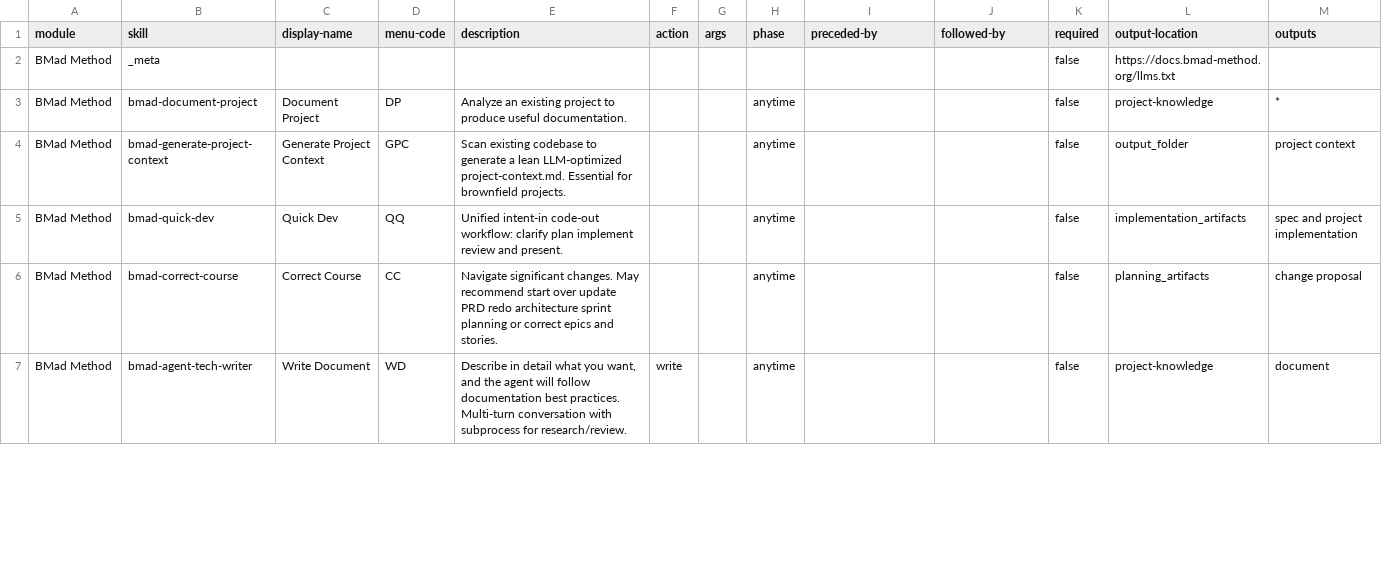
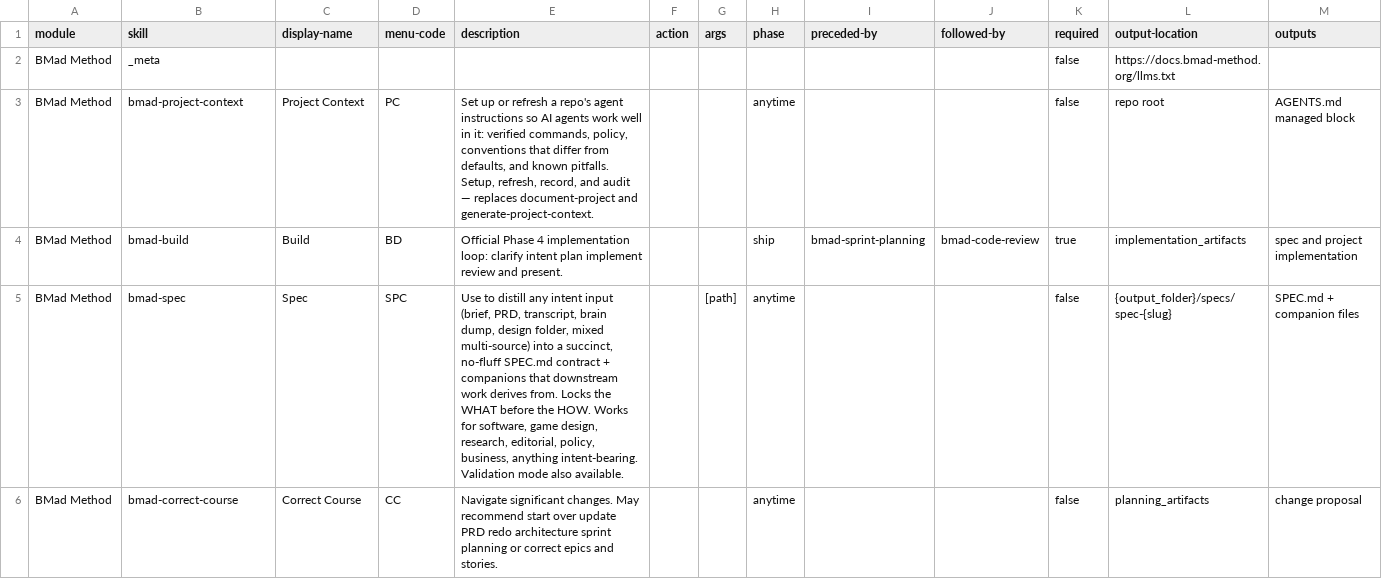
Before and after one commit to tgorka/linguatokenizer, a CSV file: _bmad/bmm/module-help.csv, drawn as a sheet; only a part is shown; the diff covers the shown part only.

```diff
--- a/_bmad/bmm/module-help.csv
+++ b/_bmad/bmm/module-help.csv
@@ -2,6 +2,5 @@ module,skill,display-name,menu-code,description,action,args,phase,preceded-by,fo
 BMad Method,_meta,,,,,,,,,false,https://docs.bmad-method.org/llms.txt,
-BMad Method,bmad-document-project,Document Project,DP,Analyze an existing project to produce useful documentation.,,,anytime,,,false,project-knowledge,*
-BMad Method,bmad-generate-project-context,Generate Project Context,GPC,Scan existing codebase to generate a lean LLM-optimized project-context.md. Essential for brownfield projects.,,,anytime,,,false,output_folder,project context
-BMad Method,bmad-quick-dev,Quick Dev,QQ,Unified intent-in code-out workflow: clarify plan implement review and present.,,,anytime,,,false,implementation_artifacts,spec and project implementation
+BMad Method,bmad-project-context,Project Context,PC,"Set up or refresh a repo's agent instructions so AI agents work well in it: verified commands, policy, conventions that differ from defaults, and known pitfalls. Setup, refresh, record, and audit — replaces document-project and generate-project-context.",,,anytime,,,false,repo root,AGENTS.md managed block
+BMad Method,bmad-build,Build,BD,Official Phase 4 implementation loop: clarify intent plan implement review and present.,,,ship,bmad-sprint-planning,bmad-code-review,true,implementation_artifacts,spec and project implementation
+BMad Method,bmad-spec,Spec,SPC,"Use to distill any intent input (brief, PRD, transcript, brain dump, design folder, mixed multi-source) into a succinct, no-fluff SPEC.md contract + companions that downstream work derives from. Locks the WHAT before the HOW. Works for software, game design, research, editorial, policy, business, anything intent-bearing. Validation mode also available.",,[path],anytime,,,false,{output_folder}/specs/spec-{slug},SPEC.md + companion files
 BMad Method,bmad-correct-course,Correct Course,CC,Navigate significant changes. May recommend start over update PRD redo architecture sprint planning or correct epics and stories.,,,anytime,,,false,planning_artifacts,change proposal
-BMad Method,bmad-agent-tech-writer,Write Document,WD,"Describe in detail what you want, and the agent will follow documentation best practices. Multi-turn conversation with subprocess for research/review.",write,,anytime,,,false,project-knowledge,document
```
Also changed, not shown: 11 removed rows and 21 edited cells elsewhere in this file, _bmad/_config/bmad-help.csv, _bmad/_config/skill-manifest.csv, 20 other files.
